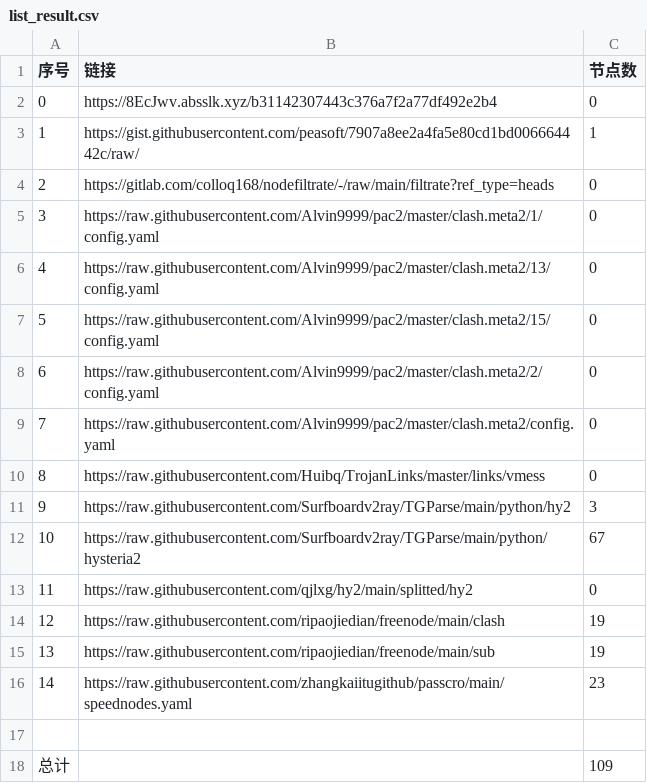
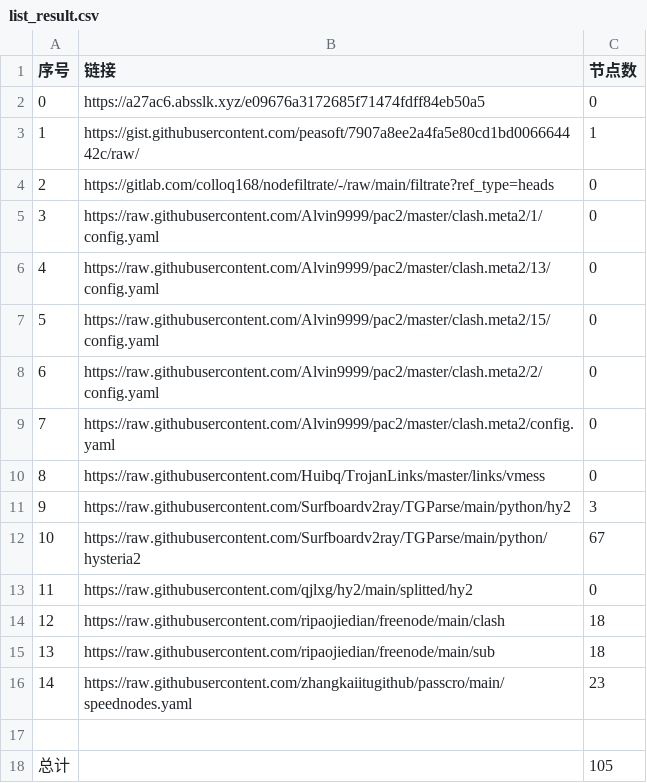
Before and after one commit to Sasori44/NoMoreWalls, a CSV file: list_result.csv, drawn as a sheet.

```diff
--- a/list_result.csv
+++ b/list_result.csv
@@ -1,3 +1,3 @@
 序号,链接,节点数
-0,https://8EcJwv.absslk.xyz/b31142307443c376a7f2a77df492e2b4,0
+0,https://a27ac6.absslk.xyz/e09676a3172685f71474fdff84eb50a5,0
 1,https://gist.githubusercontent.com/peasoft/7907a8ee2a4fa5e80cd1bd006664442c/raw/,1
@@ -13,6 +13,6 @@
 11,https://raw.githubusercontent.com/qjlxg/hy2/main/splitted/hy2,0
-12,https://raw.githubusercontent.com/ripaojiedian/freenode/main/clash,19
-13,https://raw.githubusercontent.com/ripaojiedian/freenode/main/sub,19
+12,https://raw.githubusercontent.com/ripaojiedian/freenode/main/clash,18
+13,https://raw.githubusercontent.com/ripaojiedian/freenode/main/sub,18
 14,https://raw.githubusercontent.com/zhangkaiitugithub/passcro/main/speednodes.yaml,23
 
-总计,,109
+总计,,105
```
Also changed, not shown: 14 other files.
